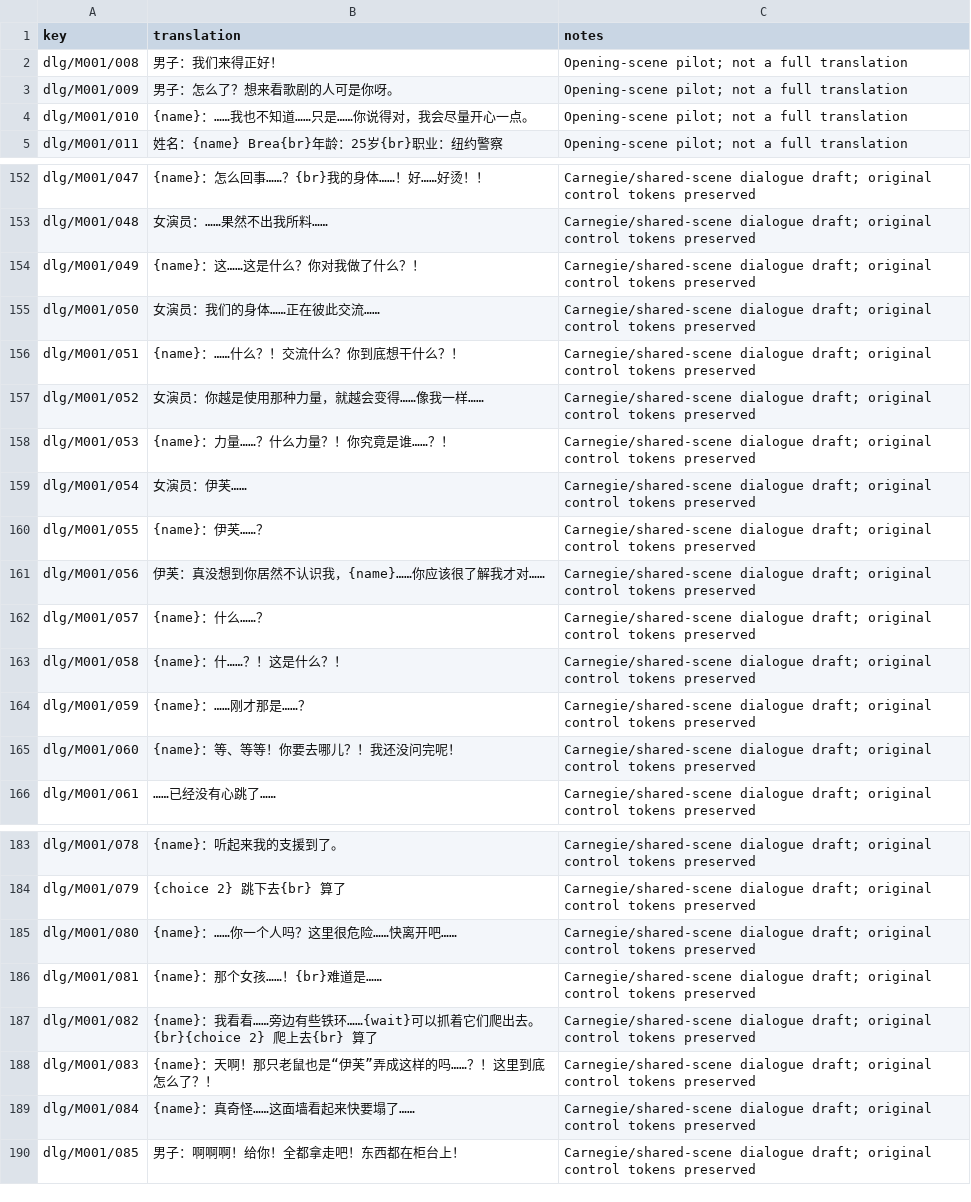
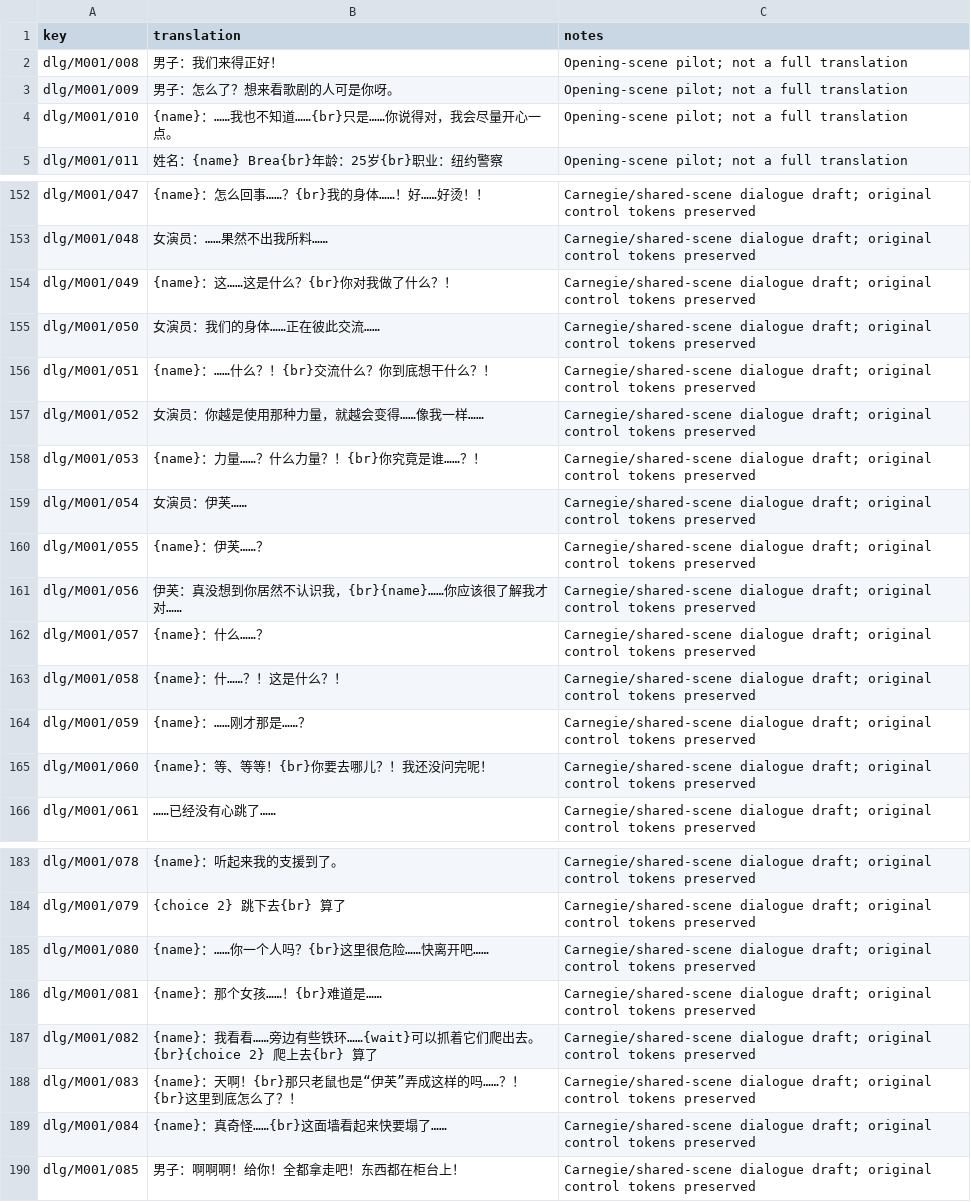
Before and after one commit to khasinski/parasite-eve-pc, a CSV file: localization/pilots/zh-Hans/pilot.csv, drawn as a sheet; only a part is shown, gaps mark what is left out; the diff covers the shown part only.

Commit message:
Keep Chinese preview dialogue inside the screen with long player names

```diff
--- a/localization/pilots/zh-Hans/pilot.csv
+++ b/localization/pilots/zh-Hans/pilot.csv
@@ -3,3 +3,3 @@ dlg/M001/008,男子：我们来得正好！,Opening-scene pilot; not a full tran
 dlg/M001/009,男子：怎么了？想来看歌剧的人可是你呀。,Opening-scene pilot; not a full translation
-dlg/M001/010,{name}：……我也不知道……只是……你说得对，我会尽量开心一点。,Opening-scene pilot; not a full translation
+dlg/M001/010,{name}：……我也不知道……{br}只是……你说得对，我会尽量开心一点。,Opening-scene pilot; not a full translation
 dlg/M001/011,姓名：{name} Brea{br}年龄：25岁{br}职业：纽约警察,Opening-scene pilot; not a full translation
@@ -153,10 +153,10 @@ dlg/M001/047,{name}：怎么回事……？{br}我的身体……！好……好
 dlg/M001/048,女演员：……果然不出我所料……,Carnegie/shared-scene dialogue draft; original control tokens preserved
-dlg/M001/049,{name}：这……这是什么？你对我做了什么？！,Carnegie/shared-scene dialogue draft; original control tokens preserved
+dlg/M001/049,{name}：这……这是什么？{br}你对我做了什么？！,Carnegie/shared-scene dialogue draft; original control tokens preserved
 dlg/M001/050,女演员：我们的身体……正在彼此交流……,Carnegie/shared-scene dialogue draft; original control tokens preserved
-dlg/M001/051,{name}：……什么？！交流什么？你到底想干什么？！,Carnegie/shared-scene dialogue draft; original control tokens preserved
+dlg/M001/051,{name}：……什么？！{br}交流什么？你到底想干什么？！,Carnegie/shared-scene dialogue draft; original control tokens preserved
 dlg/M001/052,女演员：你越是使用那种力量，就越会变得……像我一样……,Carnegie/shared-scene dialogue draft; original control tokens preserved
-dlg/M001/053,{name}：力量……？什么力量？！你究竟是谁……？！,Carnegie/shared-scene dialogue draft; original control tokens preserved
+dlg/M001/053,{name}：力量……？什么力量？！{br}你究竟是谁……？！,Carnegie/shared-scene dialogue draft; original control tokens preserved
 dlg/M001/054,女演员：伊芙……,Carnegie/shared-scene dialogue draft; original control tokens preserved
 dlg/M001/055,{name}：伊芙……？,Carnegie/shared-scene dialogue draft; original control tokens preserved
-dlg/M001/056,伊芙：真没想到你居然不认识我，{name}……你应该很了解我才对……,Carnegie/shared-scene dialogue draft; original control tokens preserved
+dlg/M001/056,伊芙：真没想到你居然不认识我，{br}{name}……你应该很了解我才对……,Carnegie/shared-scene dialogue draft; original control tokens preserved
 dlg/M001/057,{name}：什么……？,Carnegie/shared-scene dialogue draft; original control tokens preserved
@@ -164,3 +164,3 @@ dlg/M001/058,{name}：什……？！这是什么？！,Carnegie/shared-scene di
 dlg/M001/059,{name}：……刚才那是……？,Carnegie/shared-scene dialogue draft; original control tokens preserved
-dlg/M001/060,{name}：等、等等！你要去哪儿？！我还没问完呢！,Carnegie/shared-scene dialogue draft; original control tokens preserved
+dlg/M001/060,{name}：等、等等！{br}你要去哪儿？！我还没问完呢！,Carnegie/shared-scene dialogue draft; original control tokens preserved
 dlg/M001/061,……已经没有心跳了……,Carnegie/shared-scene dialogue draft; original control tokens preserved
@@ -184,7 +184,7 @@ dlg/M001/078,{name}：听起来我的支援到了。,Carnegie/shared-scene dialo
 dlg/M001/079,{choice 2}    跳下去{br}    算了,Carnegie/shared-scene dialogue draft; original control tokens preserved
-dlg/M001/080,{name}：……你一个人吗？这里很危险……快离开吧……,Carnegie/shared-scene dialogue draft; original control tokens preserved
+dlg/M001/080,{name}：……你一个人吗？{br}这里很危险……快离开吧……,Carnegie/shared-scene dialogue draft; original control tokens preserved
 dlg/M001/081,{name}：那个女孩……！{br}难道是……,Carnegie/shared-scene dialogue draft; original control tokens preserved
 dlg/M001/082,{name}：我看看……旁边有些铁环……{wait}可以抓着它们爬出去。{br}{choice 2}    爬上去{br}    算了,Carnegie/shared-scene dialogue draft; original control tokens preserved
-dlg/M001/083,{name}：天啊！那只老鼠也是“伊芙”弄成这样的吗……？！这里到底怎么了？！,Carnegie/shared-scene dialogue draft; original control tokens preserved
-dlg/M001/084,{name}：真奇怪……这面墙看起来快要塌了……,Carnegie/shared-scene dialogue draft; original control tokens preserved
+dlg/M001/083,{name}：天啊！{br}那只老鼠也是“伊芙”弄成这样的吗……？！{br}这里到底怎么了？！,Carnegie/shared-scene dialogue draft; original control tokens preserved
+dlg/M001/084,{name}：真奇怪……{br}这面墙看起来快要塌了……,Carnegie/shared-scene dialogue draft; original control tokens preserved
 dlg/M001/085,男子：啊啊啊！给你！全都拿走吧！东西都在柜台上！,Carnegie/shared-scene dialogue draft; original control tokens preserved
```
Also changed, not shown: 9 edited cells elsewhere in this file, 1 other file.
